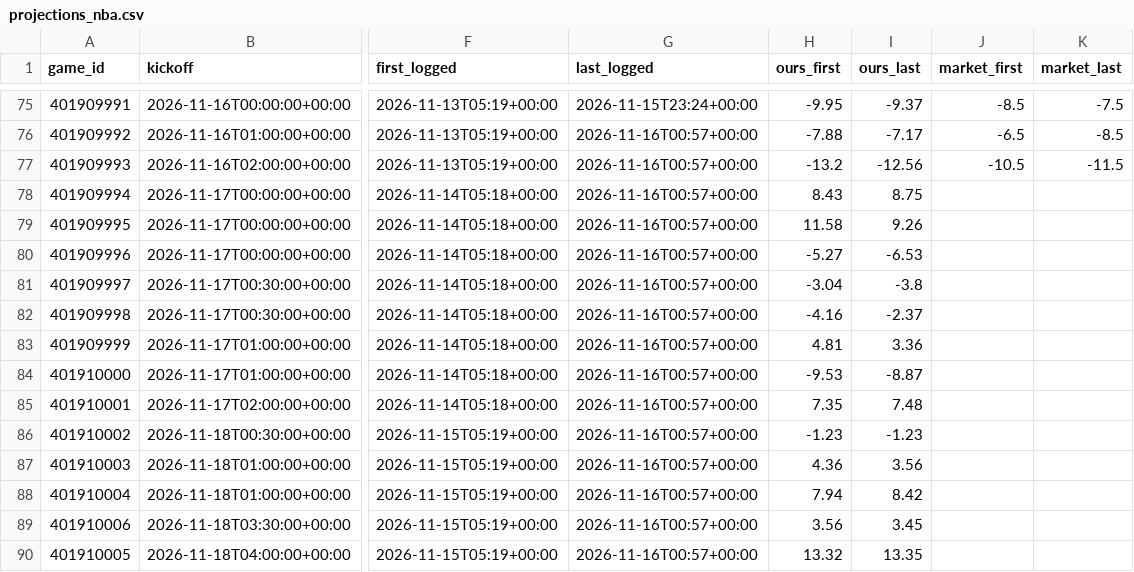
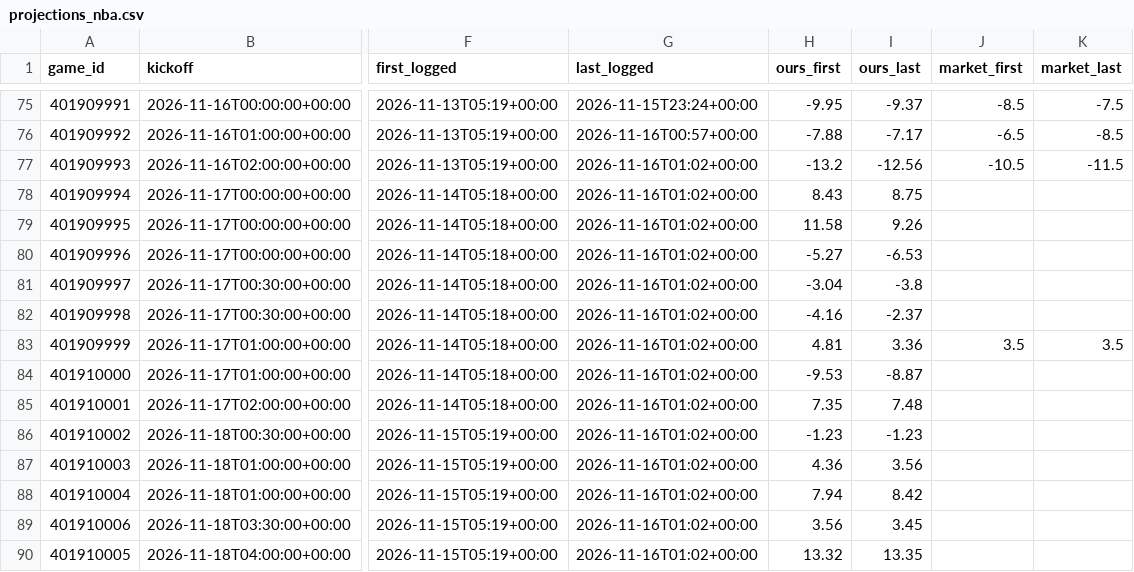
Before and after one commit to dylankelly0233-hoops/alphapoint-dashboards, a CSV file: projections_nba.csv, drawn as a sheet; only a part is shown, gaps mark what is left out; the diff names each change by its address in the sheet, - before the commit and + after, or states it on an @@ line.

```diff
--- a/projections_nba.csv
+++ b/projections_nba.csv
-G77:G90 (last_logged): 2026-11-16T00:57+00:00
+G77:G90 (last_logged): 2026-11-16T01:02+00:00
-J83 (market_first): (empty)
+J83 (market_first): 3.5
-K83 (market_last): (empty)
+K83 (market_last): 3.5
```
Also changed, not shown: projections_cbb.csv, projections_cfb.csv, 3 other files.
